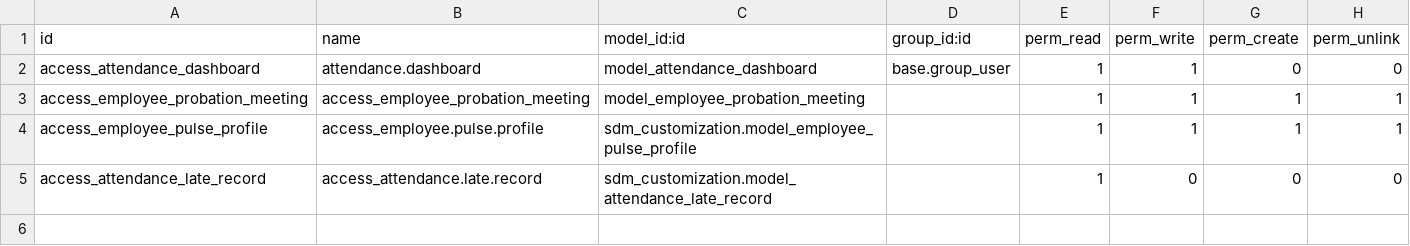
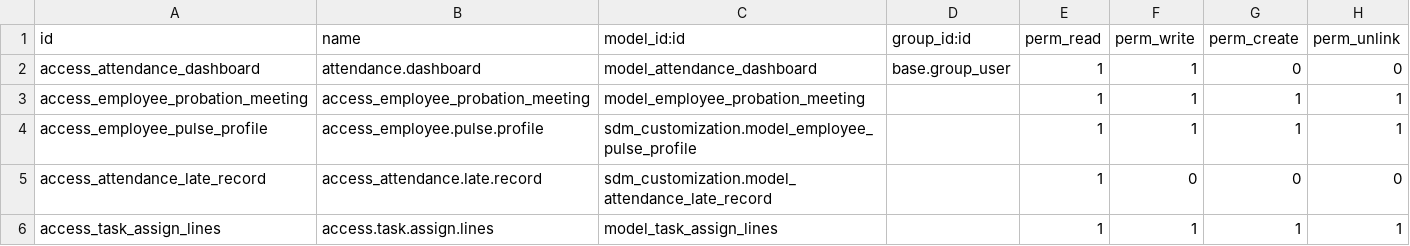
Before and after one commit to faizanshahid100/custom_code, a CSV file: sdm_customization/security/ir.model.access.csv, drawn as a sheet; the diff names each change by its address in the sheet, - before the commit and + after, or states it on an @@ line.

```diff
--- a/sdm_customization/security/ir.model.access.csv
+++ b/sdm_customization/security/ir.model.access.csv
+row 6: access_task_assign_lines | access.task.assign.lines | model_task_assign_lines |  | 1 | 1 | 1 | 1
```
Also changed, not shown: 5 other files.
